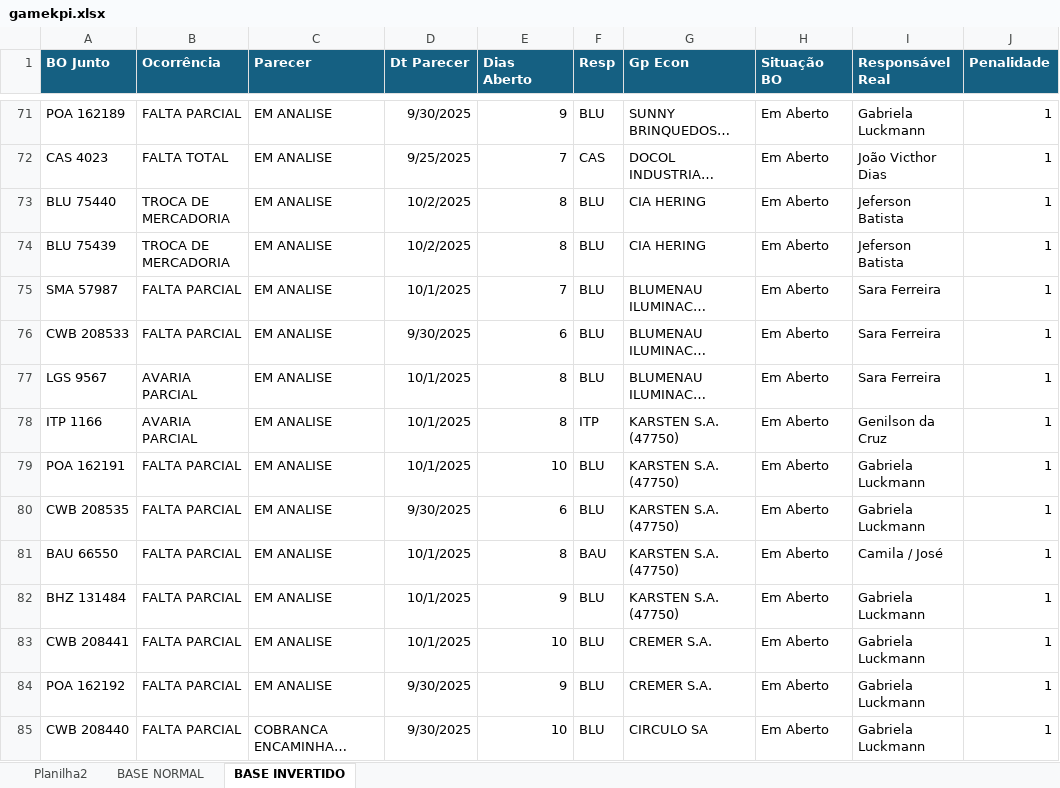
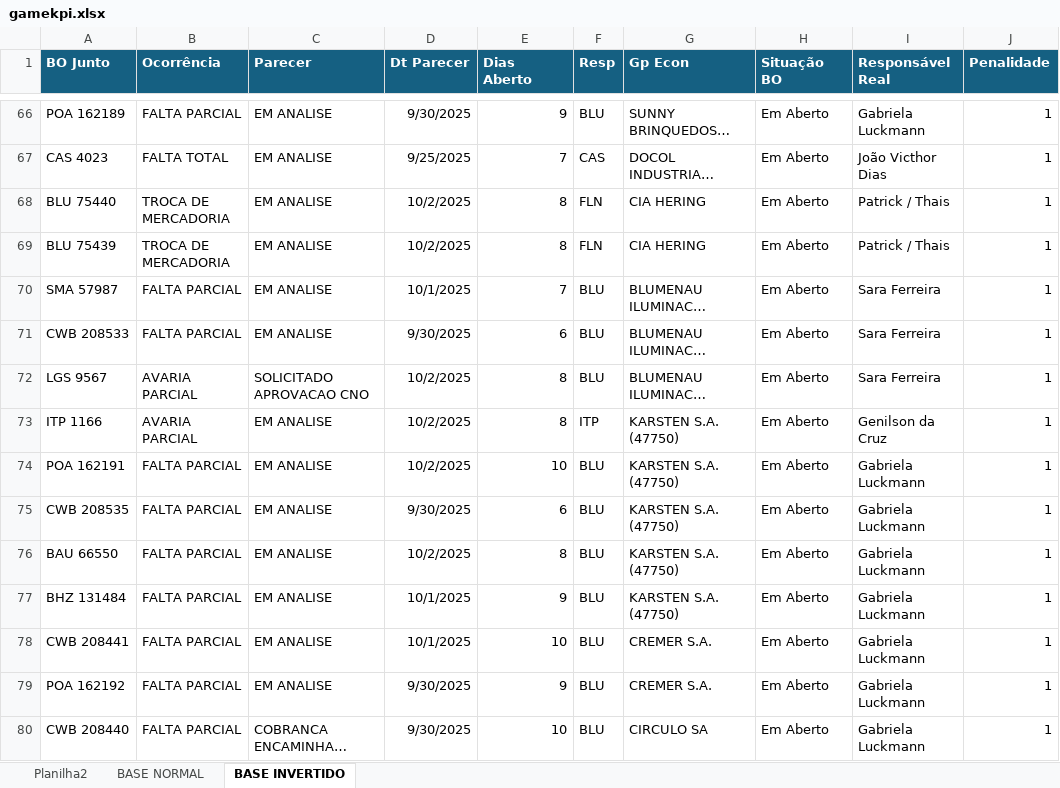
Before and after one commit to gamebos-collab/desafiodeexcelencia, an Excel workbook: public/gamekpi.xlsx, sheet BASE INVERTIDO, drawn as a sheet; only a part is shown, gaps mark what is left out; long unchanged cells end in …; values as stored, in another font and other column widths than the file's, no borders; addresses are those after the commit; the diff covers the shown part only; the diff names each change by its address in the sheet, - before the commit and + after, or states it on an @@ line.

```diff
--- a/public/gamekpi.xlsx (sheet BASE INVERTIDO)
+++ b/public/gamekpi.xlsx (sheet BASE INVERTIDO)
-F68:F69 (Resp): BLU
+F68:F69 (Resp): FLN
-I68:I69 (Responsável Real): Jeferson Batista
+I68:I69 (Responsável Real): Patrick / Thais
-C72 (Parecer): EM ANALISE
+C72 (Parecer): SOLICITADO APROVACAO CNO
-D72:D74 (Dt Parecer): 10/1/2025
+D72:D74 (Dt Parecer): 10/2/2025
-D76 (Dt Parecer): 10/1/2025
+D76 (Dt Parecer): 10/2/2025
-F76 (Resp): BAU
+F76 (Resp): BLU
-I76 (Responsável Real): Camila / José
+I76 (Responsável Real): Gabriela Luckmann
```
Also changed, not shown: 7 removed rows and 29 edited cells elsewhere in this sheet, sheet BASE NORMAL, sheet Planilha2, formulas that keep their value, 1 other file.
